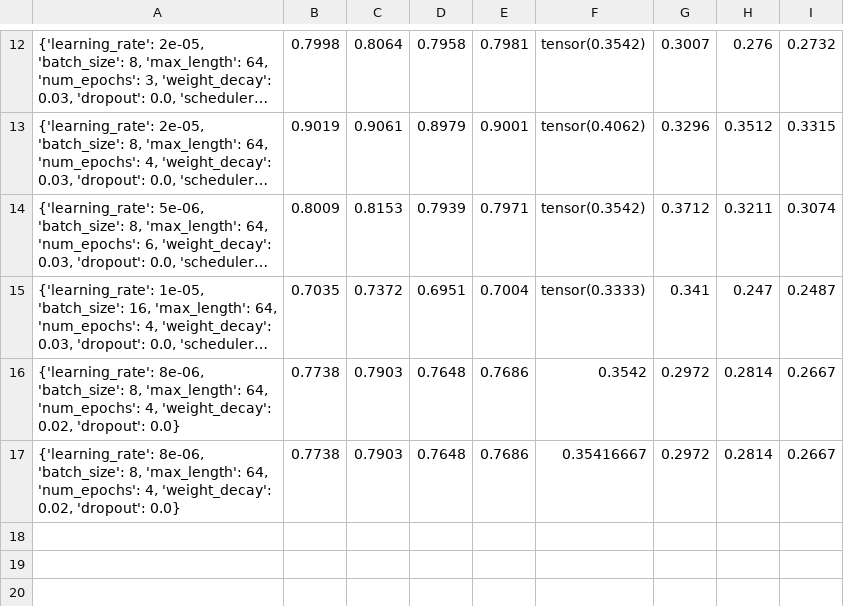
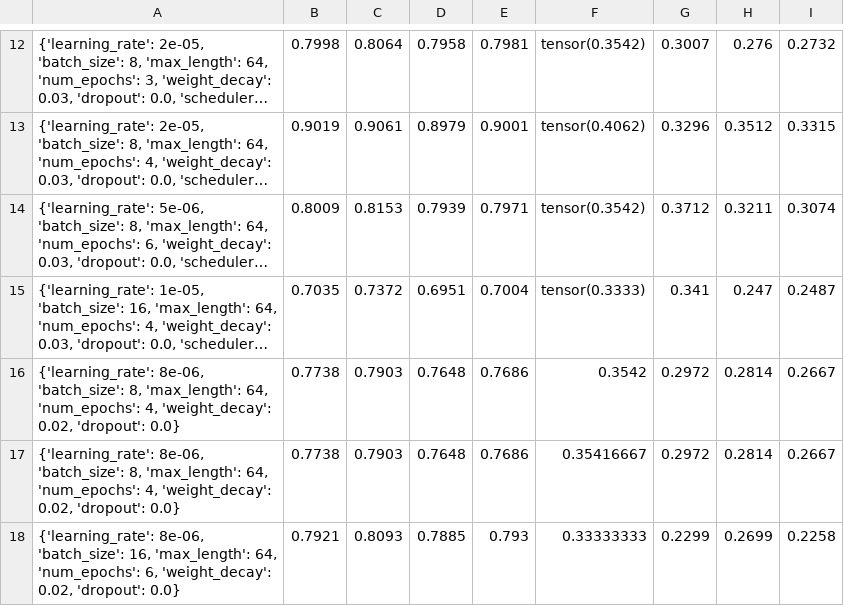
Before and after one commit to xDwake/HVD-AI-model, a CSV file: ALBERT_training_and_test_metrics_2000.csv, drawn as a sheet; only a part is shown, gaps mark what is left out; long unchanged cells end in …; the diff names each change by its address in the sheet, - before the commit and + after, or states it on an @@ line.

Commit message:
Add hyperparameters metrics file

```diff
--- a/ALBERT_training_and_test_metrics_2000.csv
+++ b/ALBERT_training_and_test_metrics_2000.csv
+row 18: {'learning_rate': 8e-06, 'batch_size': 16, 'max_length': 64, 'num_epochs': 6, 'weight_decay': 0.02, 'dropout': 0.0} | 0.7921 | 0.8093 | 0.7885 | 0.793 | 0.33333333 | 0.2299 | 0.2699 | 0.2258
```
